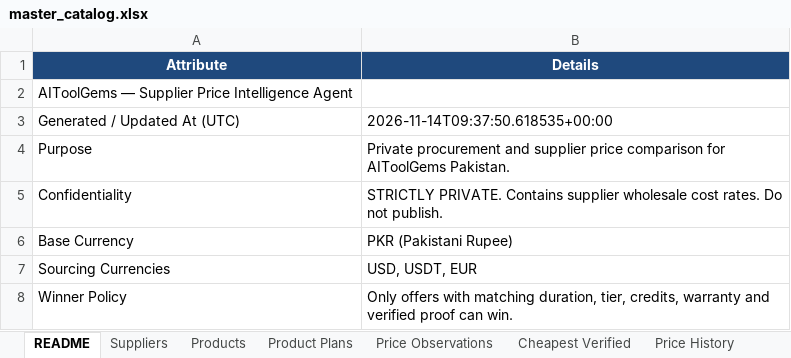
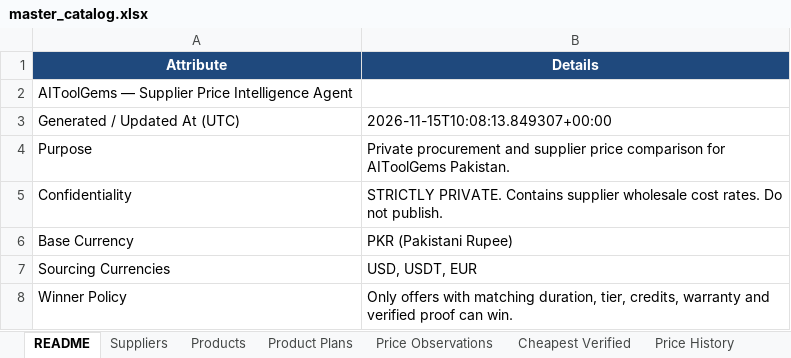
Before and after one commit to m-rehman55/ai-tool-gems-supplier-intelligence, an Excel workbook: master_catalog.xlsx, sheet README, drawn as a sheet; values as stored, in another font and other column widths than the file's, no borders; the diff names each change by its address in the sheet, - before the commit and + after, or states it on an @@ line.

```diff
--- a/master_catalog.xlsx (sheet README)
+++ b/master_catalog.xlsx (sheet README)
-B3 (Details): 2026-11-14T09:37:50.618535+00:00
+B3 (Details): 2026-11-15T10:08:13.849307+00:00
```
Also changed, not shown: sheet FX Rates.
